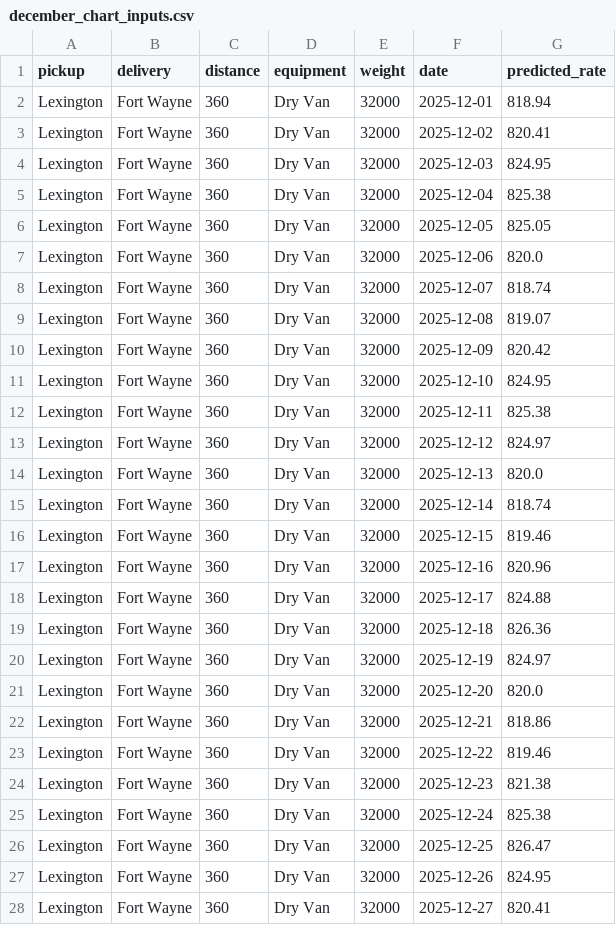
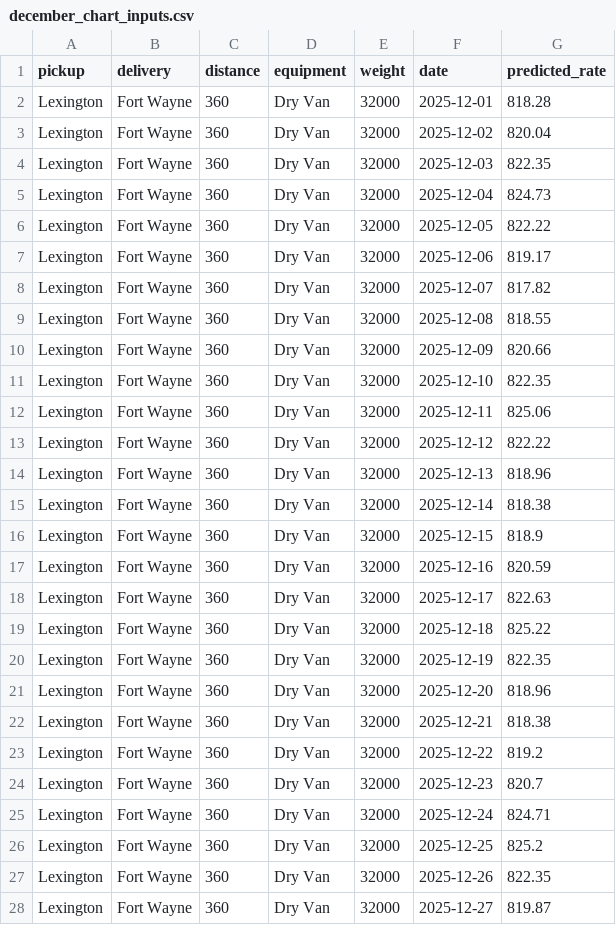
Before and after one commit to Qais-Qasem/freight-rate-prediction, a CSV file: data/december_chart_inputs.csv, drawn as a sheet; only a part is shown; the diff covers the shown part only.

```diff
--- a/data/december_chart_inputs.csv
+++ b/data/december_chart_inputs.csv
@@ -1,28 +1,28 @@
 pickup,delivery,distance,equipment,weight,date,predicted_rate
-Lexington,Fort Wayne,360,Dry Van,32000,2025-12-01,818.94
-Lexington,Fort Wayne,360,Dry Van,32000,2025-12-02,820.41
-Lexington,Fort Wayne,360,Dry Van,32000,2025-12-03,824.95
-Lexington,Fort Wayne,360,Dry Van,32000,2025-12-04,825.38
-Lexington,Fort Wayne,360,Dry Van,32000,2025-12-05,825.05
-Lexington,Fort Wayne,360,Dry Van,32000,2025-12-06,820.0
-Lexington,Fort Wayne,360,Dry Van,32000,2025-12-07,818.74
-Lexington,Fort Wayne,360,Dry Van,32000,2025-12-08,819.07
-Lexington,Fort Wayne,360,Dry Van,32000,2025-12-09,820.42
-Lexington,Fort Wayne,360,Dry Van,32000,2025-12-10,824.95
-Lexington,Fort Wayne,360,Dry Van,32000,2025-12-11,825.38
-Lexington,Fort Wayne,360,Dry Van,32000,2025-12-12,824.97
-Lexington,Fort Wayne,360,Dry Van,32000,2025-12-13,820.0
-Lexington,Fort Wayne,360,Dry Van,32000,2025-12-14,818.74
-Lexington,Fort Wayne,360,Dry Van,32000,2025-12-15,819.46
-Lexington,Fort Wayne,360,Dry Van,32000,2025-12-16,820.96
-Lexington,Fort Wayne,360,Dry Van,32000,2025-12-17,824.88
-Lexington,Fort Wayne,360,Dry Van,32000,2025-12-18,826.36
-Lexington,Fort Wayne,360,Dry Van,32000,2025-12-19,824.97
-Lexington,Fort Wayne,360,Dry Van,32000,2025-12-20,820.0
-Lexington,Fort Wayne,360,Dry Van,32000,2025-12-21,818.86
-Lexington,Fort Wayne,360,Dry Van,32000,2025-12-22,819.46
-Lexington,Fort Wayne,360,Dry Van,32000,2025-12-23,821.38
-Lexington,Fort Wayne,360,Dry Van,32000,2025-12-24,825.38
-Lexington,Fort Wayne,360,Dry Van,32000,2025-12-25,826.47
-Lexington,Fort Wayne,360,Dry Van,32000,2025-12-26,824.95
-Lexington,Fort Wayne,360,Dry Van,32000,2025-12-27,820.41
+Lexington,Fort Wayne,360,Dry Van,32000,2025-12-01,818.28
+Lexington,Fort Wayne,360,Dry Van,32000,2025-12-02,820.04
+Lexington,Fort Wayne,360,Dry Van,32000,2025-12-03,822.35
+Lexington,Fort Wayne,360,Dry Van,32000,2025-12-04,824.73
+Lexington,Fort Wayne,360,Dry Van,32000,2025-12-05,822.22
+Lexington,Fort Wayne,360,Dry Van,32000,2025-12-06,819.17
+Lexington,Fort Wayne,360,Dry Van,32000,2025-12-07,817.82
+Lexington,Fort Wayne,360,Dry Van,32000,2025-12-08,818.55
+Lexington,Fort Wayne,360,Dry Van,32000,2025-12-09,820.66
+Lexington,Fort Wayne,360,Dry Van,32000,2025-12-10,822.35
+Lexington,Fort Wayne,360,Dry Van,32000,2025-12-11,825.06
+Lexington,Fort Wayne,360,Dry Van,32000,2025-12-12,822.22
+Lexington,Fort Wayne,360,Dry Van,32000,2025-12-13,818.96
+Lexington,Fort Wayne,360,Dry Van,32000,2025-12-14,818.38
+Lexington,Fort Wayne,360,Dry Van,32000,2025-12-15,818.9
+Lexington,Fort Wayne,360,Dry Van,32000,2025-12-16,820.59
+Lexington,Fort Wayne,360,Dry Van,32000,2025-12-17,822.63
+Lexington,Fort Wayne,360,Dry Van,32000,2025-12-18,825.22
+Lexington,Fort Wayne,360,Dry Van,32000,2025-12-19,822.35
+Lexington,Fort Wayne,360,Dry Van,32000,2025-12-20,818.96
+Lexington,Fort Wayne,360,Dry Van,32000,2025-12-21,818.38
+Lexington,Fort Wayne,360,Dry Van,32000,2025-12-22,819.2
+Lexington,Fort Wayne,360,Dry Van,32000,2025-12-23,820.7
+Lexington,Fort Wayne,360,Dry Van,32000,2025-12-24,824.71
+Lexington,Fort Wayne,360,Dry Van,32000,2025-12-25,825.2
+Lexington,Fort Wayne,360,Dry Van,32000,2025-12-26,822.35
+Lexington,Fort Wayne,360,Dry Van,32000,2025-12-27,819.87
```
Also changed, not shown: 4 edited cells elsewhere in this file, outputs/december_predictions.csv, validation_predictions.csv, 5 other files.
